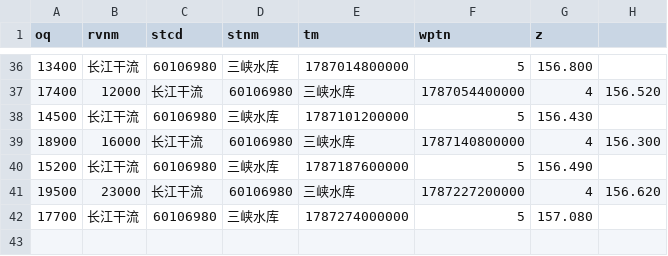
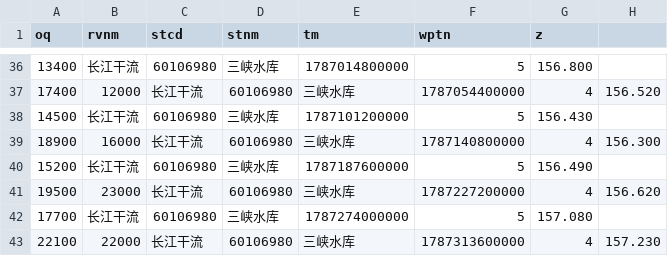
Before and after one commit to cadier-zhou/LongRiver, a CSV file: data/2026-08/长江干流_三峡水库.csv, drawn as a sheet; only a part is shown, gaps mark what is left out.

```diff
--- a/data/2026-08/长江干流_三峡水库.csv
+++ b/data/2026-08/长江干流_三峡水库.csv
@@ -42 +42,2 @@ oq,rvnm,stcd,stnm,tm,wptn,z
 17700,长江干流,60106980,三峡水库,1787274000000,5,157.080
+22100,22000,长江干流,60106980,三峡水库,1787313600000,4,157.230
```
Also changed, not shown: data/2026-08/汉江_丹江口水库.csv, data/2026-08/洞庭湖湖口_七里山.csv, 12 other files.
